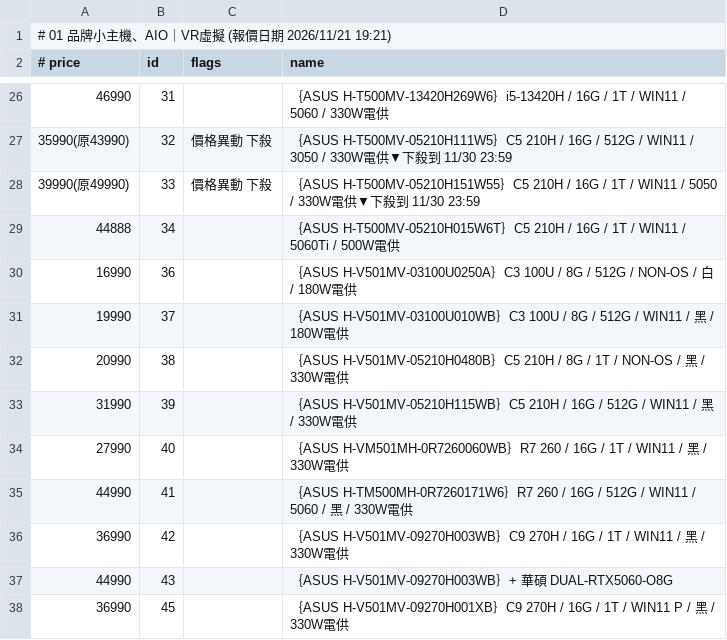
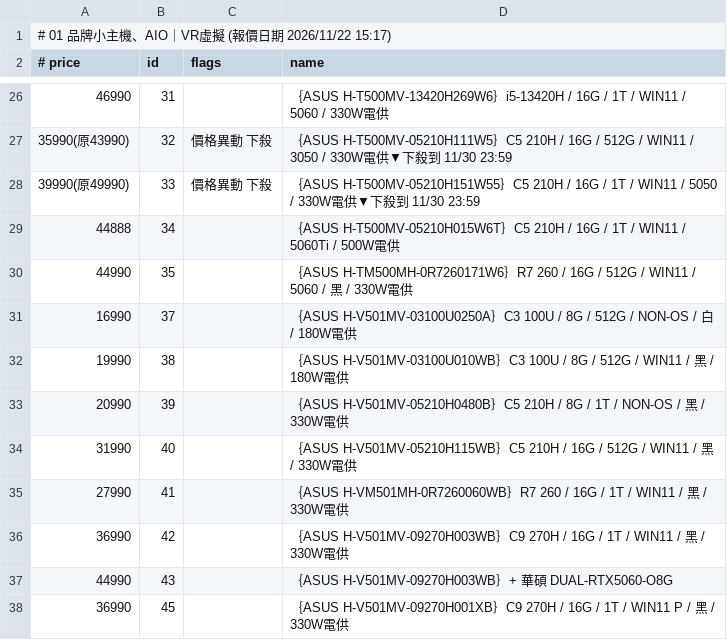
Before and after one commit to jakeuj/coolpc-quote, a TSV file: data/by_category/01_品牌小主機_AIO_VR虛擬.tsv, drawn as a sheet; only a part is shown, gaps mark what is left out.

```diff
--- a/data/by_category/01_品牌小主機_AIO_VR虛擬.tsv
+++ b/data/by_category/01_品牌小主機_AIO_VR虛擬.tsv
@@ -1,2 +1,2 @@
-# 01 品牌小主機、AIO｜VR虛擬  (報價日期 2026/11/21 19:21)
+# 01 品牌小主機、AIO｜VR虛擬  (報價日期 2026/11/22 15:17)
 # price	id	flags	name
@@ -29,8 +29,8 @@
 44888	34		｛ASUS H-T500MV-05210H015W6T｝C5 210H / 16G / 1T / WIN11 / 5060Ti / 500W電供
-16990	36		｛ASUS H-V501MV-03100U0250A｝C3 100U / 8G / 512G / NON-OS / 白 / 180W電供
-19990	37		｛ASUS H-V501MV-03100U010WB｝C3 100U / 8G / 512G / WIN11 / 黑 / 180W電供
-20990	38		｛ASUS H-V501MV-05210H0480B｝C5 210H / 8G / 1T / NON-OS / 黑 / 330W電供
-31990	39		｛ASUS H-V501MV-05210H115WB｝C5 210H / 16G / 512G / WIN11 / 黑 / 330W電供
-27990	40		｛ASUS H-VM501MH-0R7260060WB｝R7 260 / 16G / 1T / WIN11 / 黑 / 330W電供
-44990	41		｛ASUS H-TM500MH-0R7260171W6｝R7 260 / 16G / 512G / WIN11 / 5060 / 黑 / 330W電供
+44990	35		｛ASUS H-TM500MH-0R7260171W6｝R7 260 / 16G / 512G / WIN11 / 5060 / 黑 / 330W電供
+16990	37		｛ASUS H-V501MV-03100U0250A｝C3 100U / 8G / 512G / NON-OS / 白 / 180W電供
+19990	38		｛ASUS H-V501MV-03100U010WB｝C3 100U / 8G / 512G / WIN11 / 黑 / 180W電供
+20990	39		｛ASUS H-V501MV-05210H0480B｝C5 210H / 8G / 1T / NON-OS / 黑 / 330W電供
+31990	40		｛ASUS H-V501MV-05210H115WB｝C5 210H / 16G / 512G / WIN11 / 黑 / 330W電供
+27990	41		｛ASUS H-VM501MH-0R7260060WB｝R7 260 / 16G / 1T / WIN11 / 黑 / 330W電供
 36990	42		｛ASUS H-V501MV-09270H003WB｝C9 270H / 16G / 1T / WIN11 / 黑 / 330W電供
```
Also changed, not shown: data/by_category/03_酷_PC_套裝產線.tsv, data/by_category/13_螢幕_投影機_壁掛.tsv, 32 other files.
